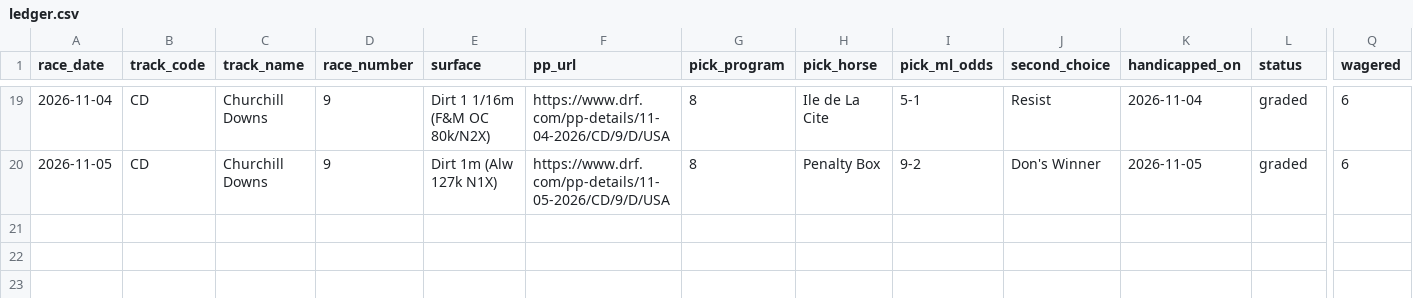
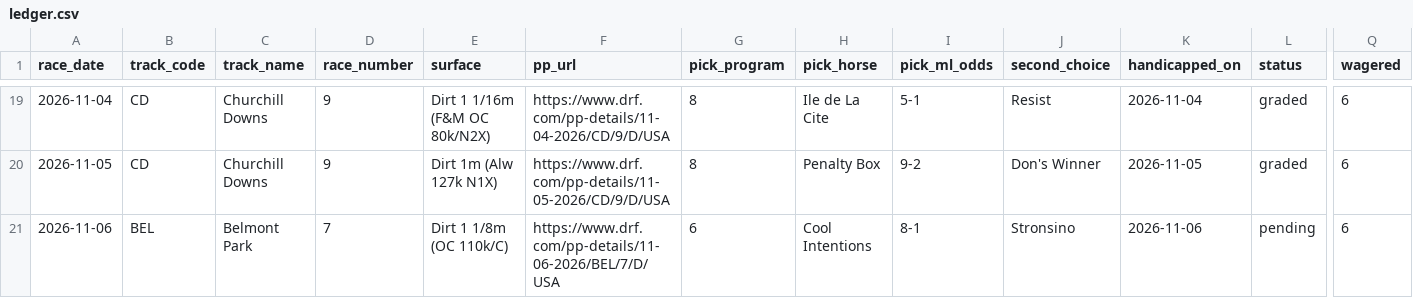
Before and after one commit to msvolos/WinnersGalore, a CSV file: ledger.csv, drawn as a sheet; only a part is shown, gaps mark what is left out; rows hold the shown columns only; the diff names each change by its address in the sheet, - before the commit and + after, or states it on an @@ line.

```diff
--- a/ledger.csv
+++ b/ledger.csv
+row 21: 2026-11-06 | BEL | Belmont Park | 7 | Dirt 1 1/8m (OC 110k/C) | https://www.drf.com/pp-details/11-06-2026/BEL/7/D/USA | 6 | Cool Intentions | 8-1 | Stronsino | 2026-11-06 | pending | 6
```
Also changed, not shown: 24 other files.
